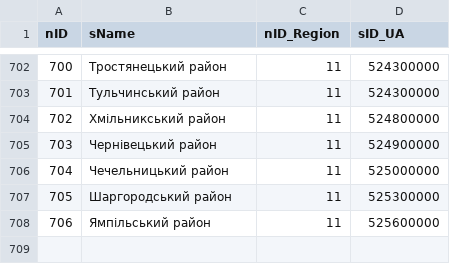
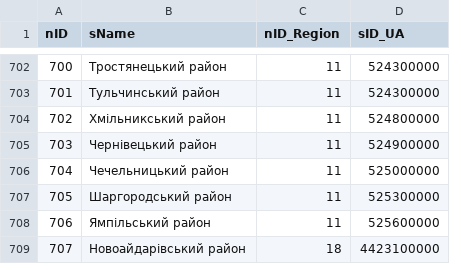
Before and after one commit to iGov-UA/iGov_Data, a CSV file: wf-central/src/main/resources/data/iGov/City.csv, drawn as a sheet; only a part is shown, gaps mark what is left out.

```diff
--- a/wf-central/src/main/resources/data/iGov/City.csv
+++ b/wf-central/src/main/resources/data/iGov/City.csv
@@ -708 +708,2 @@ nID;sName;nID_Region;sID_UA
 706;Ямпільський район;11;525600000
+707;Новоайдарівський район;18;4423100000
```
Also changed, not shown: wf-central/src/main/resources/data/iGov/Place.csv, wf-central/src/main/resources/data/iGov/PlaceTree.csv, 3 other files.
